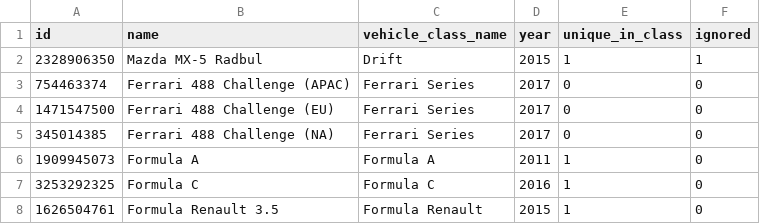
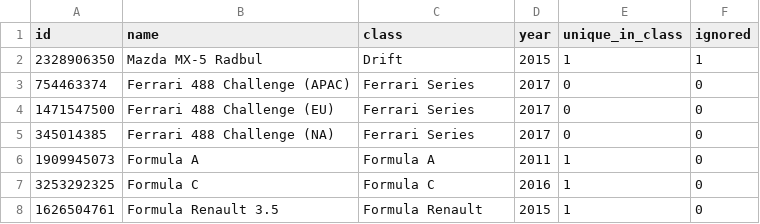
Before and after one commit to Yamsha75/projectcars2_leaderboards, a CSV file: static_data/vehicles.csv, drawn as a sheet; only a part is shown.

Commit message:
Restructure db schema - rename TrackedPlayer to Player - rename TrackedPair to Subscription - change Subscription primary key from track_id+vehicle_id to separate autoincremented int while adding pair(track_id+vehicle_id) as unique constraint - rename vehicle_class_name to class_ in Vehicle - update vehicles.csv headers - add relationship between LapRecord and Subscription - unify back propagation of relationships in models

```diff
--- a/static_data/vehicles.csv
+++ b/static_data/vehicles.csv
@@ -1,2 +1,2 @@
-id,name,vehicle_class_name,year,unique_in_class,ignored
+id,name,class,year,unique_in_class,ignored
 2328906350,Mazda MX-5 Radbul,Drift,2015,1,1
```
Also changed, not shown: 3 other files.
